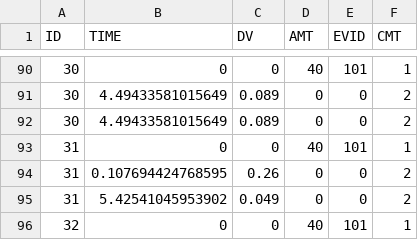
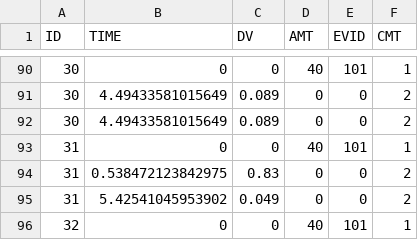
Before and after one commit to dlonsdal/SGUL_PK_data, a CSV file: sparsefru.csv, drawn as a sheet; only a part is shown, gaps mark what is left out; the diff covers the shown part only.

```diff
--- a/sparsefru.csv
+++ b/sparsefru.csv
@@ -93,3 +93,3 @@
 31,0,0,40,101,1
-31,0.107694424768595,0.26,0,0,2
+31,0.538472123842975,0.83,0,0,2
 31,5.42541045953902,0.049,0,0,2
```
Also changed, not shown: 3 added rows, 3 removed rows and 24 edited cells elsewhere in this file, 1 other file.
